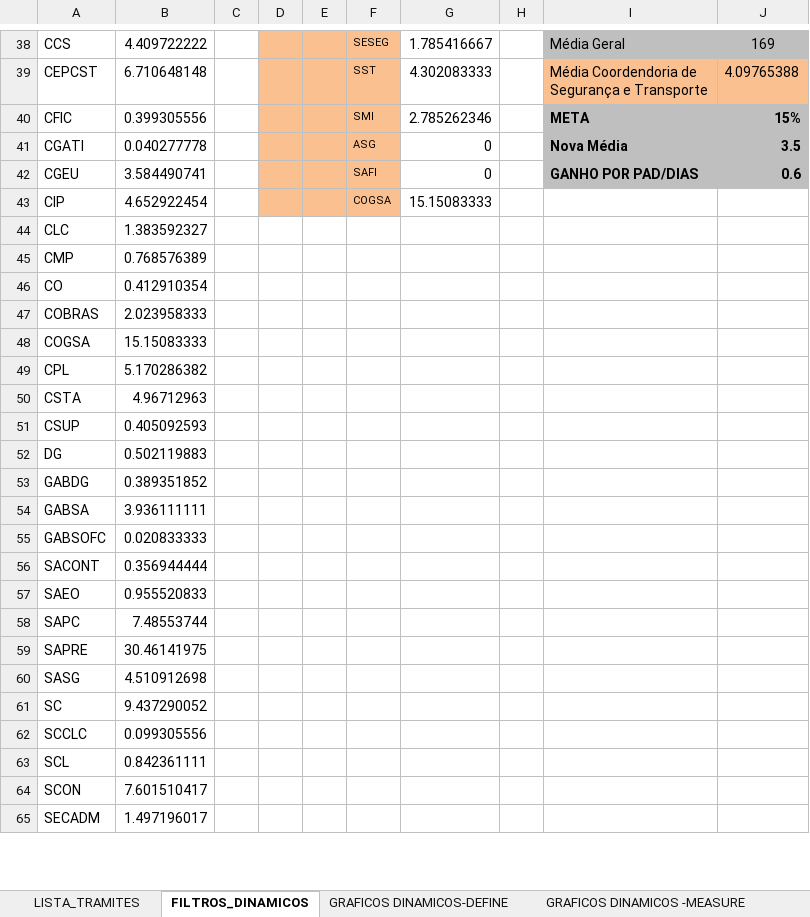
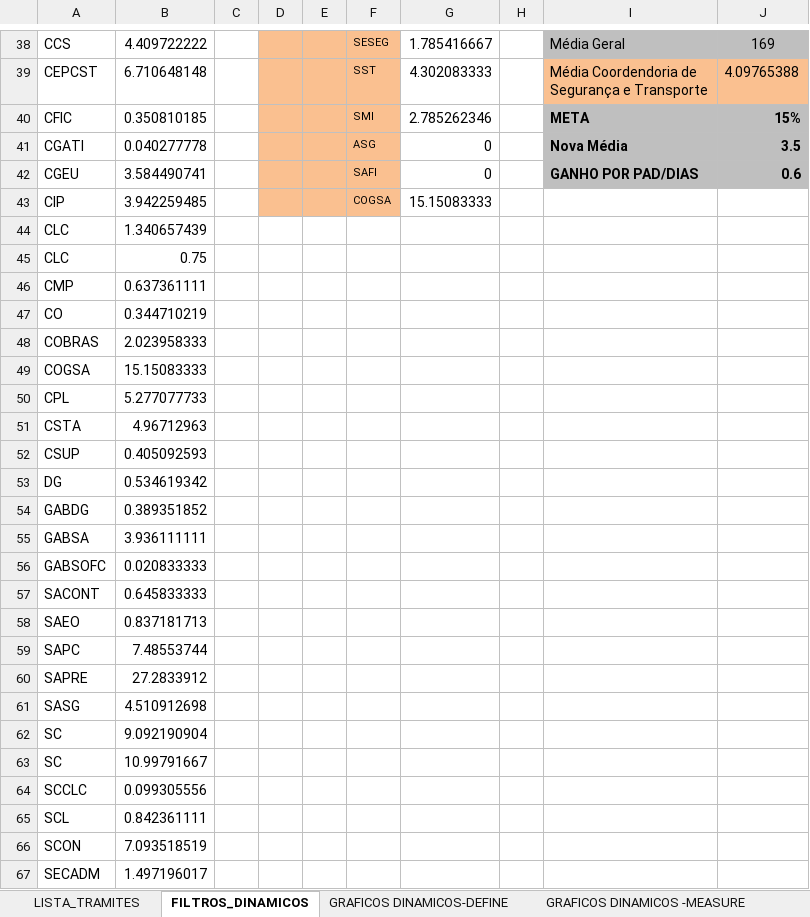
Before and after one commit to ruhansanabria/Puc_Lean2016, an Excel workbook: Banco de Dados de PADS/Banco_Dados_PAD.xlsx, sheet FILTROS_DINAMICOS, drawn as a sheet; only a part is shown, gaps mark what is left out; values as stored, in another font and other column widths than the file's, no borders; removed rows and columns are numbered as before the commit, all else as after; the diff covers the shown part only; the diff names each change by its address in the sheet, - before the commit and + after, or states it on an @@ line.

```diff
--- a/Banco de Dados de PADS/Banco_Dados_PAD.xlsx (sheet FILTROS_DINAMICOS)
+++ b/Banco de Dados de PADS/Banco_Dados_PAD.xlsx (sheet FILTROS_DINAMICOS)
-B40: 0.399305556
+B40: 0.350810185
-B43: 4.652922454
+B43: 3.942259485
-B44: 1.383592327
+B44: 1.340657439
-row 45: CMP | 0.768576389
-row 46: CO | 0.412910354
+row 45: CLC | 0.75
+row 46: CMP | 0.637361111
+row 47: CO | 0.344710219
-B50: 5.170286382
+B50: 5.277077733
-B53: 0.502119883
+B53: 0.534619342
-B57: 0.356944444
+B57: 0.645833333
-B58: 0.955520833
+B58: 0.837181713
-B60: 30.46141975
+B60: 27.2833912
-B62: 9.437290052
+B62: 9.092190904
+row 63: SC | 10.99791667
-B66: 7.601510417
+B66: 7.093518519
```
Also changed, not shown: 8 added rows, 5 removed rows and 36 edited cells elsewhere in this sheet, sheet LISTA_TRAMITES, formulas that keep their value, charts or pictures, 7 other files.
